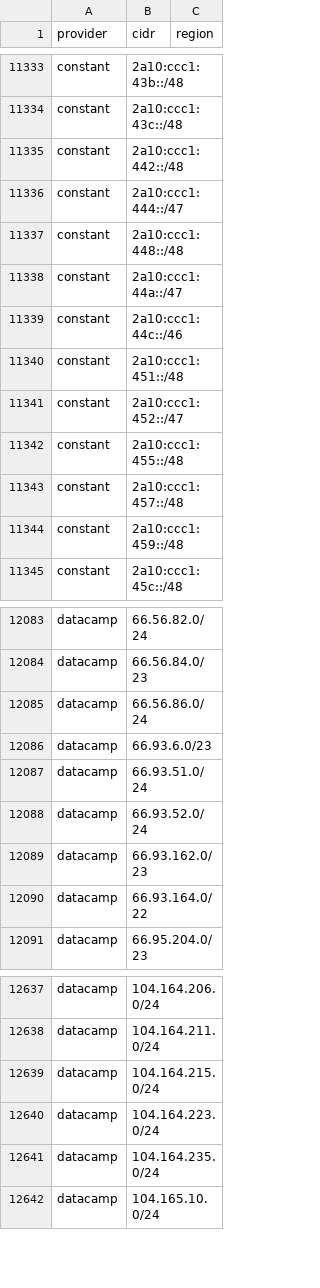
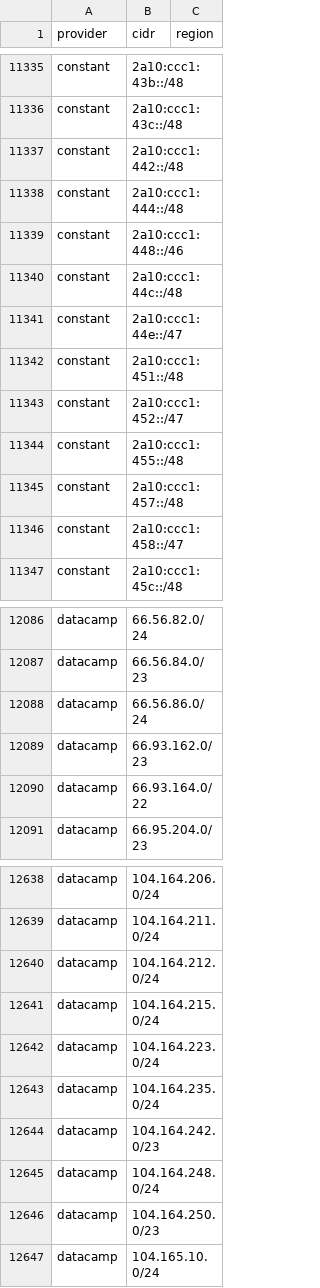
Before and after one commit to 123jjck/cdn-ip-ranges, a CSV file: all/all.csv, drawn as a sheet; only a part is shown, gaps mark what is left out; the diff covers the shown part only.

```diff
--- a/all/all.csv
+++ b/all/all.csv
@@ -11335,6 +11337,6 @@ constant,2a10:ccc1:43c::/48,
 constant,2a10:ccc1:442::/48,
-constant,2a10:ccc1:444::/47,
-constant,2a10:ccc1:448::/48,
-constant,2a10:ccc1:44a::/47,
-constant,2a10:ccc1:44c::/46,
+constant,2a10:ccc1:444::/48,
+constant,2a10:ccc1:448::/46,
+constant,2a10:ccc1:44c::/48,
+constant,2a10:ccc1:44e::/47,
 constant,2a10:ccc1:451::/48,
@@ -11343,3 +11345,3 @@ constant,2a10:ccc1:455::/48,
 constant,2a10:ccc1:457::/48,
-constant,2a10:ccc1:459::/48,
+constant,2a10:ccc1:458::/47,
 constant,2a10:ccc1:45c::/48,
@@ -12085,5 +12088,2 @@ datacamp,66.56.84.0/23,
 datacamp,66.56.86.0/24,
-datacamp,66.93.6.0/23,
-datacamp,66.93.51.0/24,
-datacamp,66.93.52.0/24,
 datacamp,66.93.162.0/23,
@@ -12638,2 +12639,3 @@ datacamp,104.164.206.0/24,
 datacamp,104.164.211.0/24,
+datacamp,104.164.212.0/24,
 datacamp,104.164.215.0/24,
@@ -12641,2 +12643,5 @@ datacamp,104.164.223.0/24,
 datacamp,104.164.235.0/24,
+datacamp,104.164.242.0/23,
+datacamp,104.164.248.0/24,
+datacamp,104.164.250.0/23,
 datacamp,104.165.10.0/24,
```
Also changed, not shown: 13 added rows, 9 removed rows and 5 edited cells elsewhere in this file, 48 other files.
